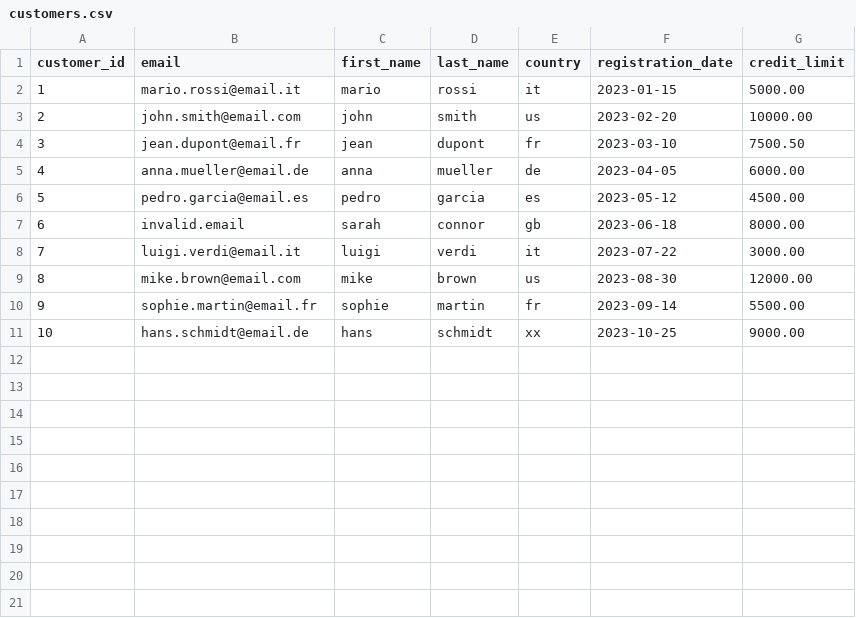
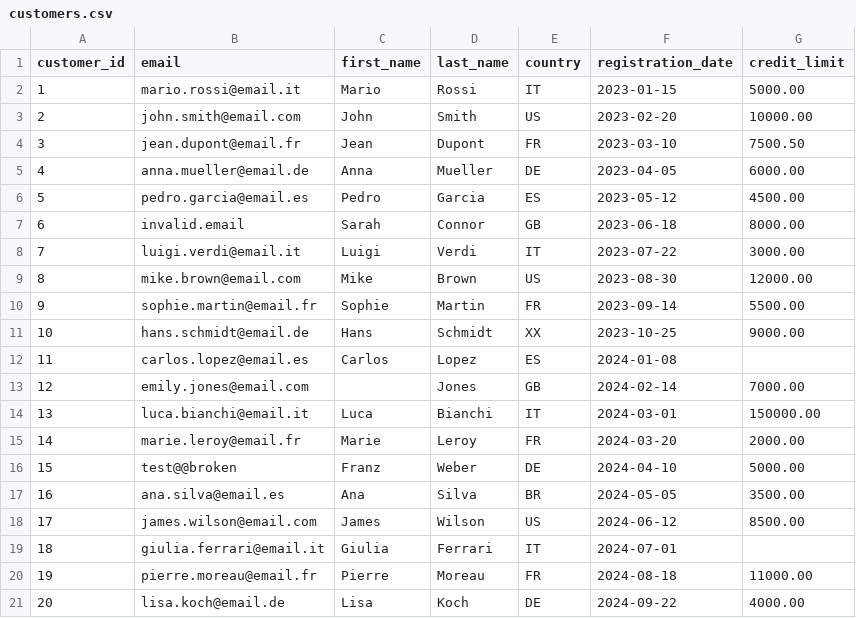
Before and after one commit to giacomoaccursi/Floe, a CSV file: example/data/customers.csv, drawn as a sheet.

Commit message:
chore(example): update example

```diff
--- a/example/data/customers.csv
+++ b/example/data/customers.csv
@@ -1,11 +1,21 @@
 customer_id,email,first_name,last_name,country,registration_date,credit_limit
-1,mario.rossi@email.it,mario,rossi,it,2023-01-15,5000.00
-2,john.smith@email.com,john,smith,us,2023-02-20,10000.00
-3,jean.dupont@email.fr,jean,dupont,fr,2023-03-10,7500.50
-4,anna.mueller@email.de,anna,mueller,de,2023-04-05,6000.00
-5,pedro.garcia@email.es,pedro,garcia,es,2023-05-12,4500.00
-6,invalid.email,sarah,connor,gb,2023-06-18,8000.00
-7,luigi.verdi@email.it,luigi,verdi,it,2023-07-22,3000.00
-8,mike.brown@email.com,mike,brown,us,2023-08-30,12000.00
-9,sophie.martin@email.fr,sophie,martin,fr,2023-09-14,5500.00
-10,hans.schmidt@email.de,hans,schmidt,xx,2023-10-25,9000.00
+1,mario.rossi@email.it,Mario,Rossi,IT,2023-01-15,5000.00
+2,john.smith@email.com,John,Smith,US,2023-02-20,10000.00
+3,jean.dupont@email.fr,Jean,Dupont,FR,2023-03-10,7500.50
+4,anna.mueller@email.de,Anna,Mueller,DE,2023-04-05,6000.00
+5,pedro.garcia@email.es,Pedro,Garcia,ES,2023-05-12,4500.00
+6,invalid.email,Sarah,Connor,GB,2023-06-18,8000.00
+7,luigi.verdi@email.it,Luigi,Verdi,IT,2023-07-22,3000.00
+8,mike.brown@email.com,Mike,Brown,US,2023-08-30,12000.00
+9,sophie.martin@email.fr,Sophie,Martin,FR,2023-09-14,5500.00
+10,hans.schmidt@email.de,Hans,Schmidt,XX,2023-10-25,9000.00
+11,carlos.lopez@email.es,Carlos,Lopez,ES,2024-01-08,
+12,emily.jones@email.com,,Jones,GB,2024-02-14,7000.00
+13,luca.bianchi@email.it,Luca,Bianchi,IT,2024-03-01,150000.00
+14,marie.leroy@email.fr,Marie,Leroy,FR,2024-03-20,2000.00
+15,test@@broken,Franz,Weber,DE,2024-04-10,5000.00
+16,ana.silva@email.es,Ana,Silva,BR,2024-05-05,3500.00
+17,james.wilson@email.com,James,Wilson,US,2024-06-12,8500.00
+18,giulia.ferrari@email.it,Giulia,Ferrari,IT,2024-07-01,
+19,pierre.moreau@email.fr,Pierre,Moreau,FR,2024-08-18,11000.00
+20,lisa.koch@email.de,Lisa,Koch,DE,2024-09-22,4000.00
```
Also changed, not shown: example/data/orders.csv, example/data/products.csv, 5 other files.
